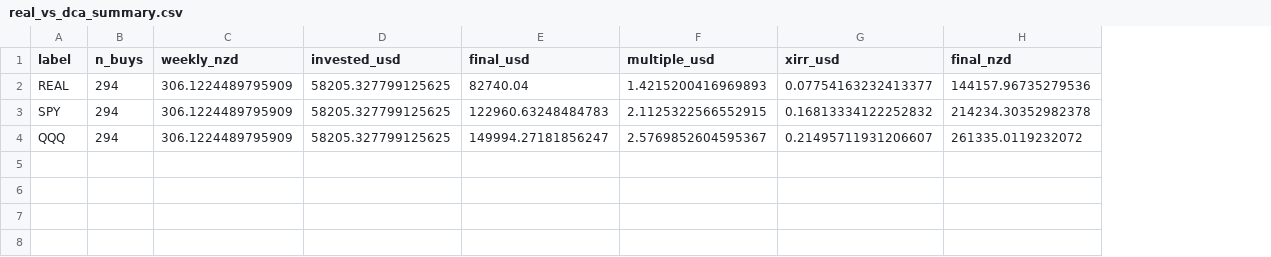
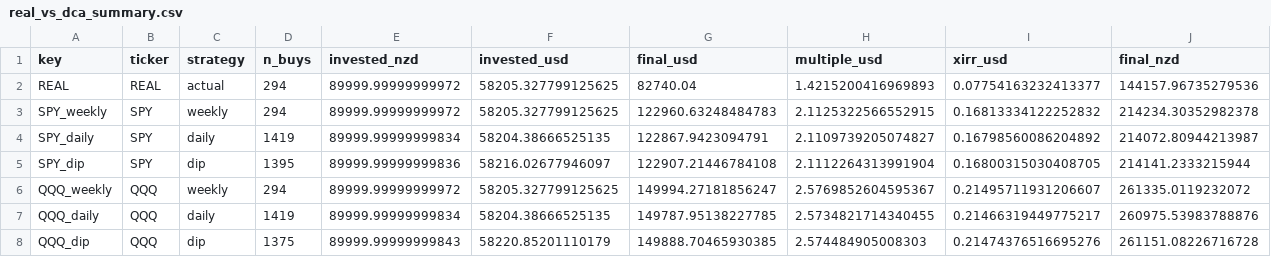
Before and after one commit to dizhangai-star/auto-invest-strategy, a CSV file: results/real_vs_dca_summary.csv, drawn as a sheet; only a part is shown; removed rows and columns are numbered as before the commit, all else as after; rows hold the shown columns only; the diff names each change by its address in the sheet, - before the commit and + after, or states it on an @@ line.

```diff
--- a/results/real_vs_dca_summary.csv
+++ b/results/real_vs_dca_summary.csv
+column A (key), rows 2-3: REAL | SPY_weekly; row 6: QQQ_weekly
+column C (strategy), rows 2-3: actual | weekly; row 6: weekly
-column C (weekly_nzd), rows 2-4: all 306.1224489795909
+column E (invested_nzd), rows 2-3: 89999.99999999972 | 89999.99999999972; row 6: 89999.99999999972
-B1: label
+B1: ticker
+row 4: SPY_daily | SPY | daily | 1419 | 89999.99999999834 | 58204.38666525135 | 122867.9423094791 | 2.1109739205074827 | 0.16798560086204892 | 214072.80944213987
+row 5: SPY_dip | SPY | dip | 1395 | 89999.99999999836 | 58216.02677946097 | 122907.21446784108 | 2.1112264313991904 | 0.16800315030408705 | 214141.2333215944
+row 7: QQQ_daily | QQQ | daily | 1419 | 89999.99999999834 | 58204.38666525135 | 149787.95138227785 | 2.5734821714340455 | 0.21466319449775217 | 260975.53983788876
+row 8: QQQ_dip | QQQ | dip | 1375 | 89999.99999999843 | 58220.85201110179 | 149888.70465930385 | 2.574484905008303 | 0.21474376516695276 | 261151.08226716728
```
Also changed, not shown: 11 other files.
